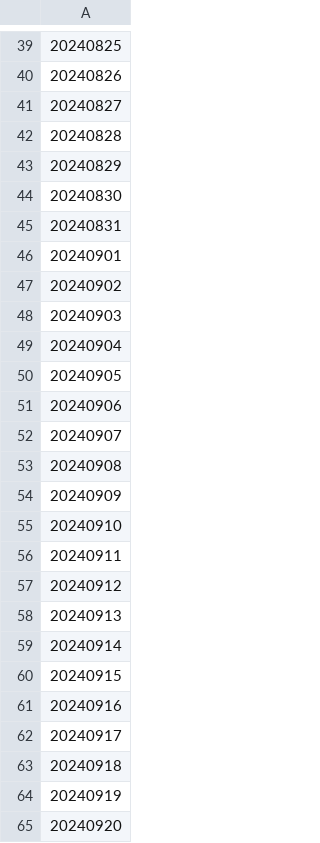
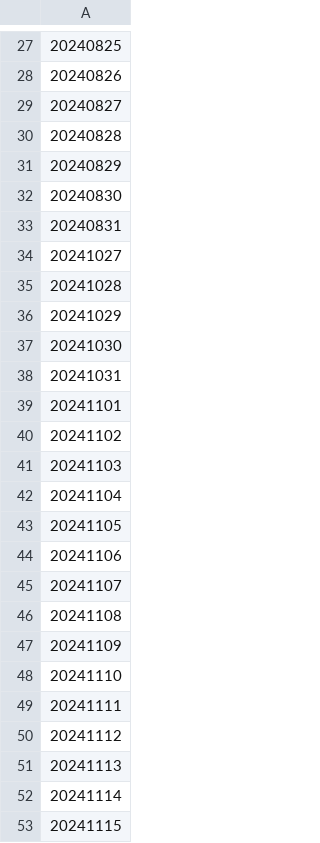
Before and after one commit to gemmanzu-a11y/smp-graduation-2026, a CSV file: shared_datasets/kpx_generation/pending_dates_2024.csv, drawn as a sheet; only a part is shown, gaps mark what is left out; the shorter side is filled out with more unchanged rows; the diff covers the shown part only.

```diff
--- a/shared_datasets/kpx_generation/pending_dates_2024.csv
+++ b/shared_datasets/kpx_generation/pending_dates_2024.csv
@@ -45,21 +33 @@
 20240831
-20240901
-20240902
-20240903
-20240904
-20240905
-20240906
-20240907
-20240908
-20240909
-20240910
-20240911
-20240912
-20240913
-20240914
-20240915
-20240916
-20240917
-20240918
-20240919
-20240920
```
Also changed, not shown: 48 removed rows elsewhere in this file, 11 other files.
